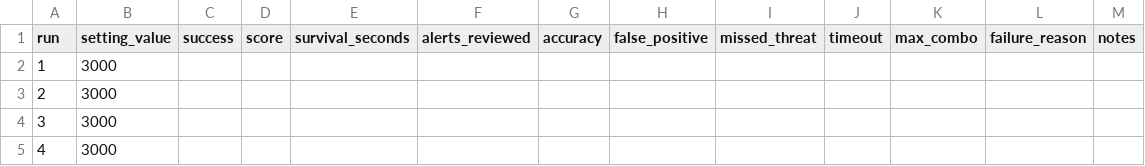
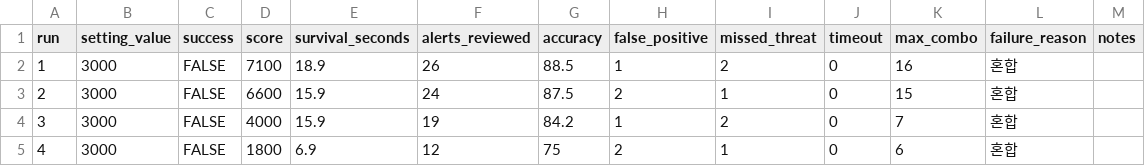
Before and after one commit to myeongjundev/mini-game, a CSV file: records/playtest-before.csv, drawn as a sheet; only a part is shown; the diff covers the shown part only.

```diff
--- a/records/playtest-before.csv
+++ b/records/playtest-before.csv
@@ -1,5 +1,5 @@
 run,setting_value,success,score,survival_seconds,alerts_reviewed,accuracy,false_positive,missed_threat,timeout,max_combo,failure_reason,notes
-1,3000,,,,,,,,,,,
-2,3000,,,,,,,,,,,
-3,3000,,,,,,,,,,,
-4,3000,,,,,,,,,,,
+1,3000,FALSE,7100,18.9,26,88.5,1,2,0,16,혼합,
+2,3000,FALSE,6600,15.9,24,87.5,2,1,0,15,혼합,
+3,3000,FALSE,4000,15.9,19,84.2,1,2,0,7,혼합,
+4,3000,FALSE,1800,6.9,12,75,2,1,0,6,혼합,
```
Also changed, not shown: 60 edited cells elsewhere in this file, records/playtest-after.csv, 7 other files.
